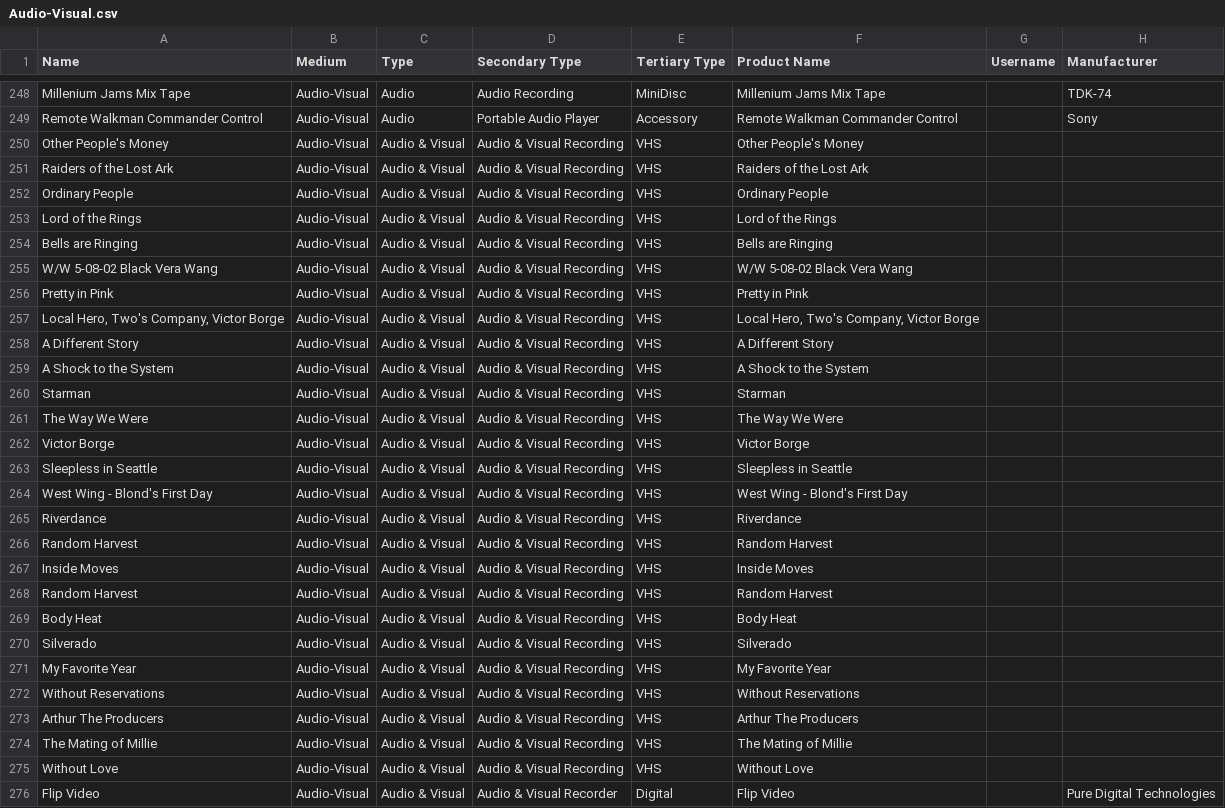
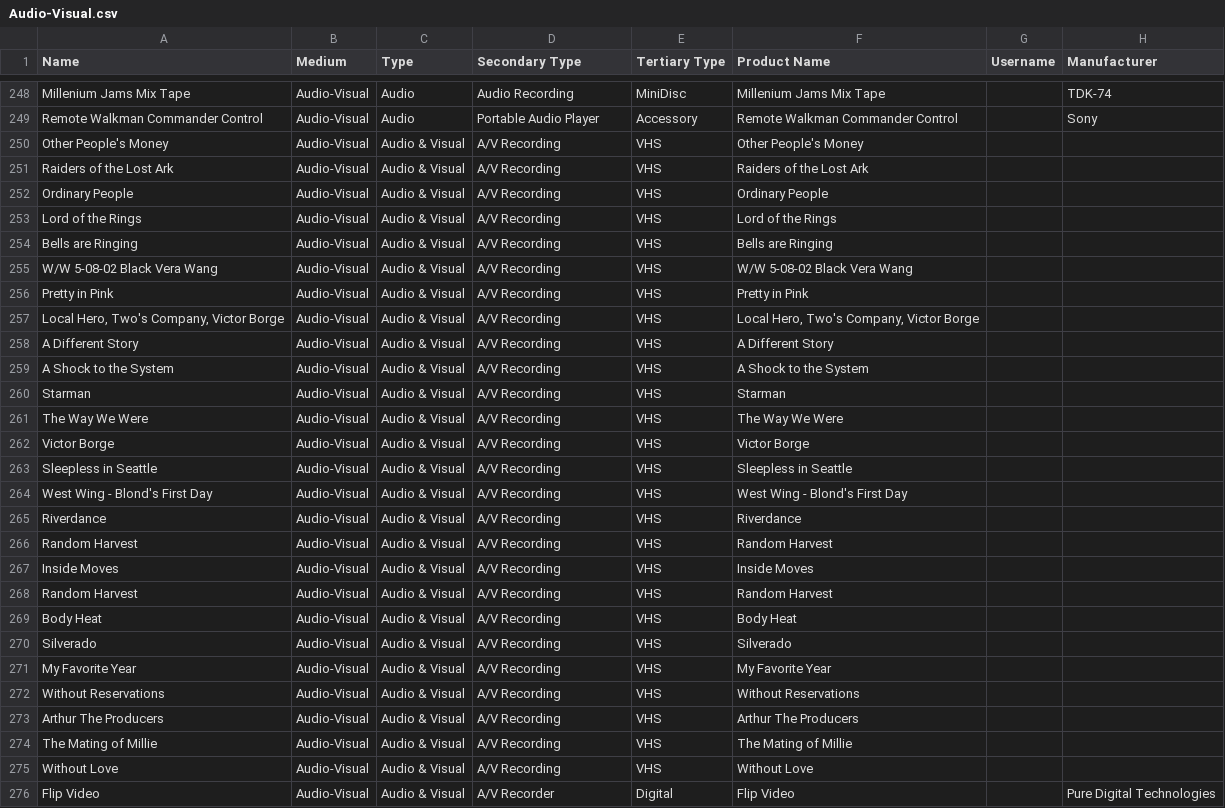
Before and after one commit to MediaArchaeologyLab/catalogue, a CSV file: Audio-Visual.csv, drawn as a sheet; only a part is shown, gaps mark what is left out; the diff covers the shown part only; the diff names each change by its address in the sheet, - before the commit and + after, or states it on an @@ line.

```diff
--- a/Audio-Visual.csv
+++ b/Audio-Visual.csv
-D250:D275 (Secondary Type): Audio & Visual Recording
+D250:D275 (Secondary Type): A/V Recording
-D276 (Secondary Type): Audio & Visual Recorder
+D276 (Secondary Type): A/V Recorder
```
Also changed, not shown: 118 edited cells elsewhere in this file.
